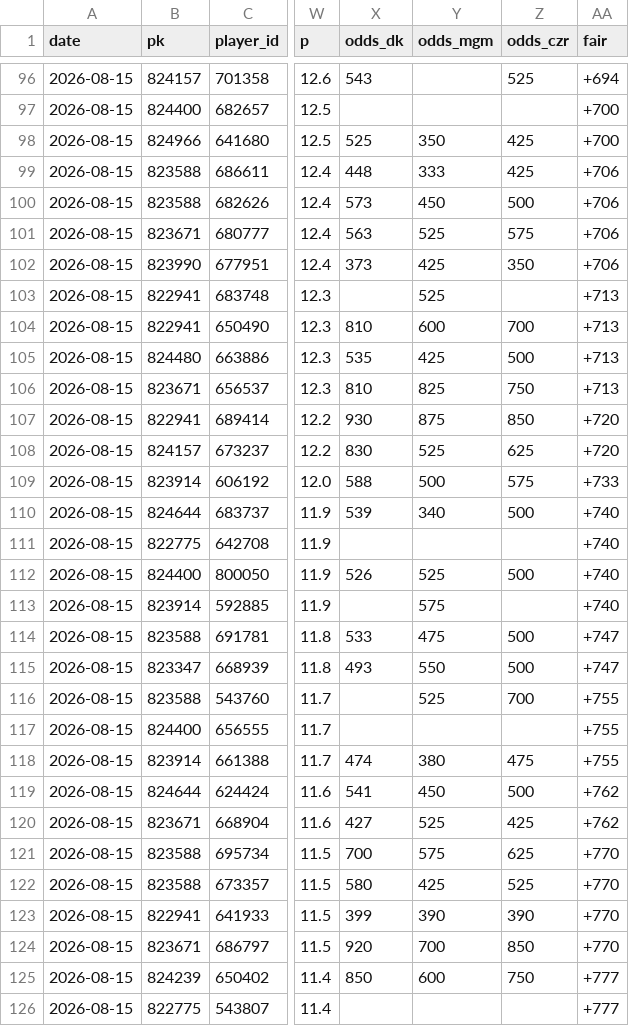
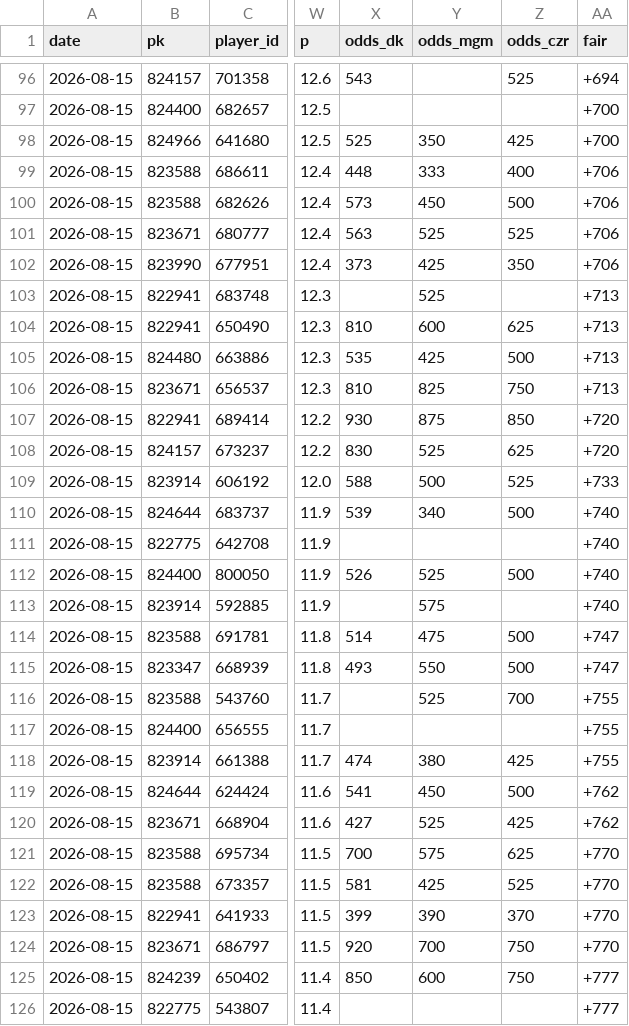
Before and after one commit to myles00price/baseball-model, a CSV file: hr_log_2026-08-15.csv, drawn as a sheet; only a part is shown, gaps mark what is left out; the diff covers the shown part only; the diff names each change by its address in the sheet, - before the commit and + after, or states it on an @@ line.

```diff
--- a/hr_log_2026-08-15.csv
+++ b/hr_log_2026-08-15.csv
-Z99 (odds_czr): 425
+Z99 (odds_czr): 400
-Z101 (odds_czr): 575
+Z101 (odds_czr): 525
-Z104 (odds_czr): 700
+Z104 (odds_czr): 625
-Z109 (odds_czr): 575
+Z109 (odds_czr): 525
-X114 (odds_dk): 533
+X114 (odds_dk): 514
-Z118 (odds_czr): 475
+Z118 (odds_czr): 425
-X122 (odds_dk): 580
+X122 (odds_dk): 581
-Z123 (odds_czr): 390
+Z123 (odds_czr): 370
-Z124 (odds_czr): 850
+Z124 (odds_czr): 750
```
Also changed, not shown: 28 edited cells elsewhere in this file, 3 other files.
